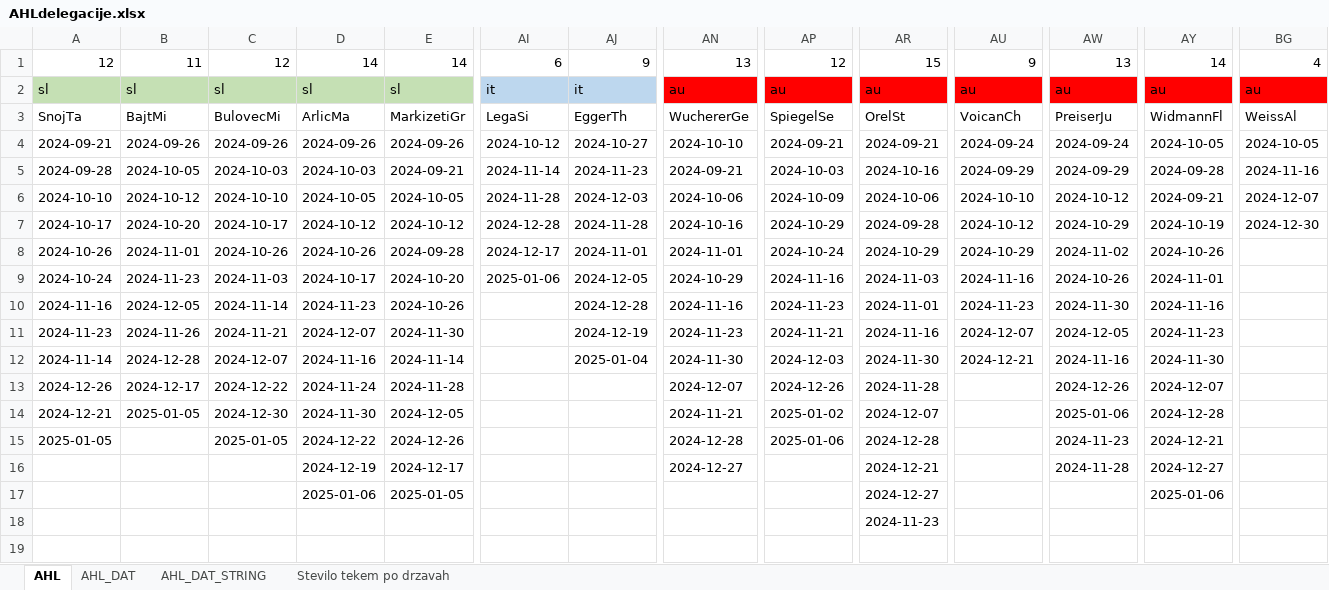
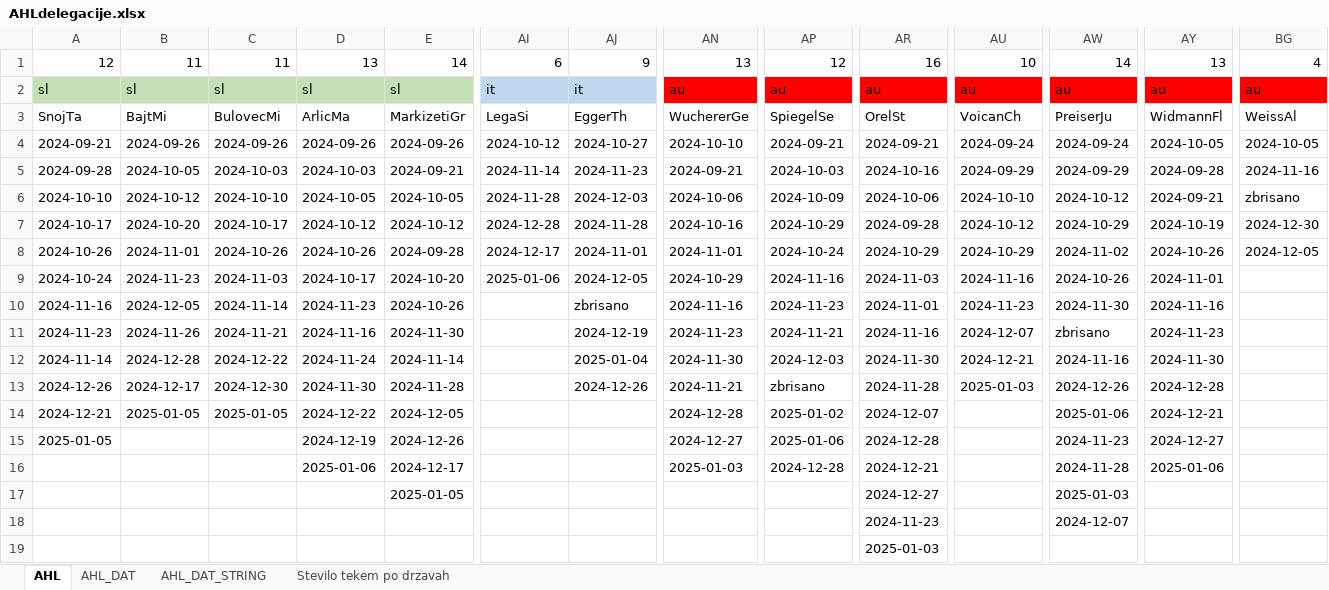
Before and after one commit to snojle23/delegacije, an Excel workbook: data/AHLdelegacije.xlsx, sheet AHL, drawn as a sheet; only a part is shown, gaps mark what is left out; values as stored, in another font and other column widths than the file's, no borders; the diff names each change by its address in the sheet, - before the commit and + after, or states it on an @@ line.

```diff
--- a/data/AHLdelegacije.xlsx (sheet AHL)
+++ b/data/AHLdelegacije.xlsx (sheet AHL)
-C1: 12
+C1: 11
-D1: 14
+D1: 13
-AR1: 15
+AR1: 16
-AU1: 9
+AU1: 10
-AW1: 13
+AW1: 14
-AY1: 14
+AY1: 13
-BG6: 2024-12-07
+BG6: zbrisano
-BG8: (empty)
+BG8: 2024-12-05
-AJ10: 2024-12-28
+AJ10: zbrisano
-D11: 2024-12-07
+D11: 2024-11-16
-AW11: 2024-12-05
+AW11: zbrisano
-C12: 2024-12-07
+C12: 2024-12-22
-D12: 2024-11-16
+D12: 2024-11-24
-C13: 2024-12-22
+C13: 2024-12-30
-D13: 2024-11-24
+D13: 2024-11-30
-AJ13: (empty)
+AJ13: 2024-12-26
-AN13: 2024-12-07
+AN13: 2024-11-21
-AP13: 2024-12-26
+AP13: zbrisano
-AU13: (empty)
+AU13: 2025-01-03
-AY13: 2024-12-07
+AY13: 2024-12-28
-C14: 2024-12-30
+C14: 2025-01-05
-D14: 2024-11-30
+D14: 2024-12-22
-AN14: 2024-11-21
+AN14: 2024-12-28
-AY14: 2024-12-28
+AY14: 2024-12-21
-C15: 2025-01-05
+C15: (empty)
-D15: 2024-12-22
+D15: 2024-12-19
-AN15: 2024-12-28
+AN15: 2024-12-27
-AY15: 2024-12-21
+AY15: 2024-12-27
-D16: 2024-12-19
+D16: 2025-01-06
-AN16: 2024-12-27
+AN16: 2025-01-03
-AP16: (empty)
+AP16: 2024-12-28
-AY16: 2024-12-27
+AY16: 2025-01-06
-D17: 2025-01-06
+D17: (empty)
-AW17: (empty)
+AW17: 2025-01-03
-AY17: 2025-01-06
+AY17: (empty)
-AW18: (empty)
+AW18: 2024-12-07
-AR19: (empty)
+AR19: 2025-01-03
```
Also changed, not shown: sheet AHL_DAT, sheet Stevilo tekem po drzavah, sheet AHL_DAT_STRING, formulas that keep their value, data/ICEHLdelegacije.xlsx, 4 other files.
